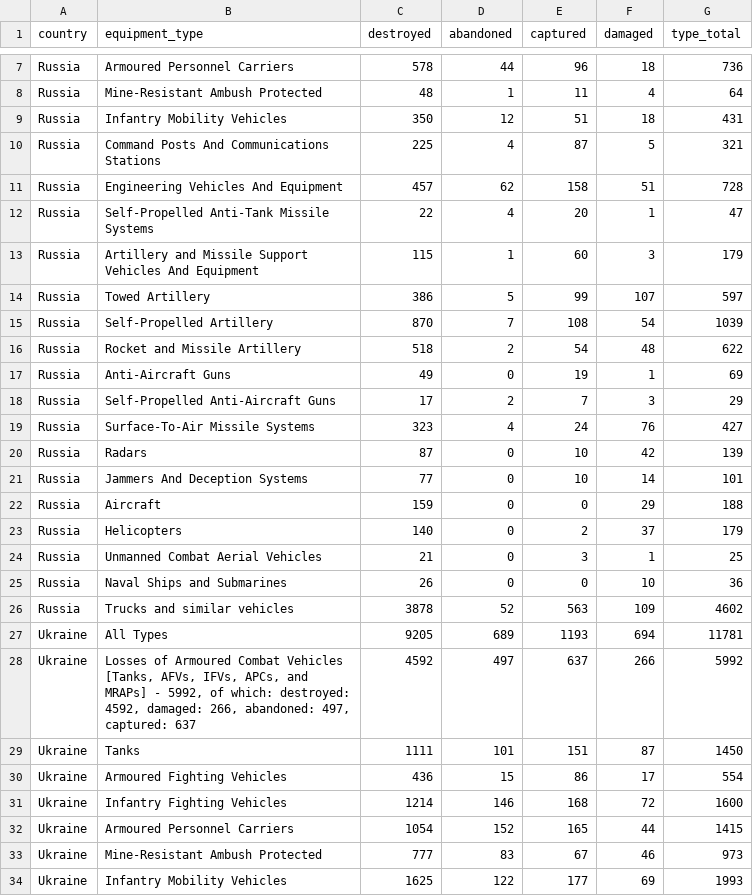
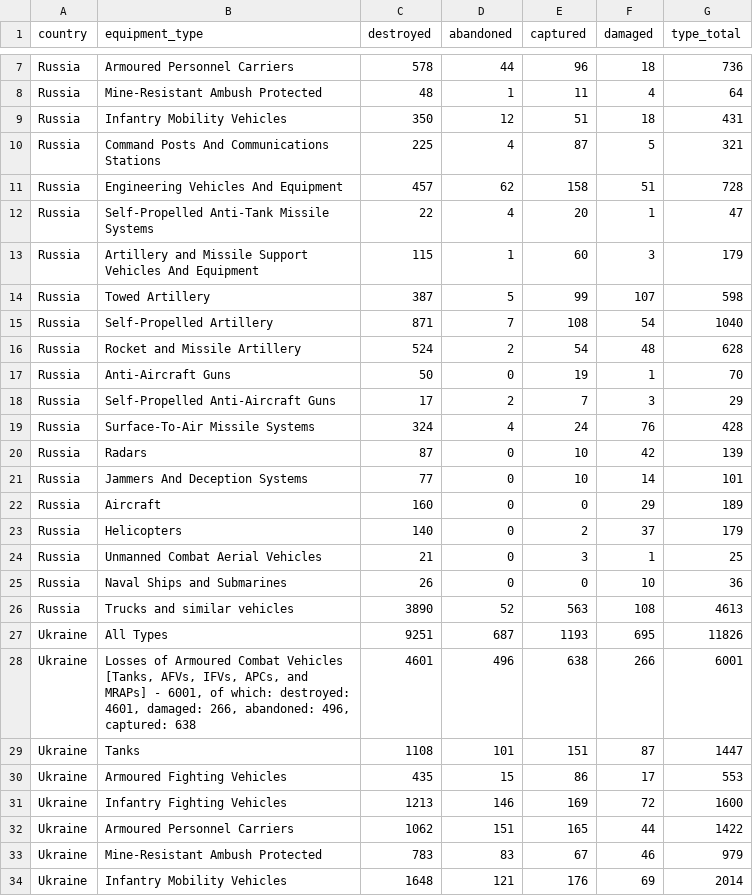
Before and after one commit to KuleRucket/scrape_oryx, a CSV file: outputfiles/totals_by_type.csv, drawn as a sheet; only a part is shown, gaps mark what is left out; the diff covers the shown part only.

```diff
--- a/outputfiles/totals_by_type.csv
+++ b/outputfiles/totals_by_type.csv
@@ -13,11 +13,11 @@ Russia,Self-Propelled Anti-Tank Missile Systems,22,4,20,1,47
 Russia,Artillery and Missile Support Vehicles And Equipment,115,1,60,3,179
-Russia,Towed Artillery,386,5,99,107,597
-Russia,Self-Propelled Artillery,870,7,108,54,1039
-Russia,Rocket and Missile Artillery,518,2,54,48,622
-Russia,Anti-Aircraft Guns,49,0,19,1,69
+Russia,Towed Artillery,387,5,99,107,598
+Russia,Self-Propelled Artillery,871,7,108,54,1040
+Russia,Rocket and Missile Artillery,524,2,54,48,628
+Russia,Anti-Aircraft Guns,50,0,19,1,70
 Russia,Self-Propelled Anti-Aircraft Guns,17,2,7,3,29
-Russia,Surface-To-Air Missile Systems,323,4,24,76,427
+Russia,Surface-To-Air Missile Systems,324,4,24,76,428
 Russia,Radars,87,0,10,42,139
 Russia,Jammers And Deception Systems,77,0,10,14,101
-Russia,Aircraft,159,0,0,29,188
+Russia,Aircraft,160,0,0,29,189
 Russia,Helicopters,140,0,2,37,179
@@ -25,10 +25,10 @@ Russia,Unmanned Combat Aerial Vehicles,21,0,3,1,25
 Russia,Naval Ships and Submarines,26,0,0,10,36
-Russia,Trucks and similar vehicles,3878,52,563,109,4602
-Ukraine,All Types,9205,689,1193,694,11781
-Ukraine,"Losses of Armoured Combat Vehicles [Tanks, AFVs, IFVs, APCs, and MRAPs] - 5992, of which: destroyed: 4592, damaged: 266, abandoned: 497, captured: 637",4592,497,637,266,5992
-Ukraine,Tanks,1111,101,151,87,1450
-Ukraine,Armoured Fighting Vehicles,436,15,86,17,554
-Ukraine,Infantry Fighting Vehicles,1214,146,168,72,1600
-Ukraine,Armoured Personnel Carriers,1054,152,165,44,1415
-Ukraine,Mine-Resistant Ambush Protected,777,83,67,46,973
-Ukraine,Infantry Mobility Vehicles,1625,122,177,69,1993
+Russia,Trucks and similar vehicles,3890,52,563,108,4613
+Ukraine,All Types,9251,687,1193,695,11826
+Ukraine,"Losses of Armoured Combat Vehicles [Tanks, AFVs, IFVs, APCs, and MRAPs] - 6001, of which: destroyed: 4601, damaged: 266, abandoned: 496, captured: 638",4601,496,638,266,6001
+Ukraine,Tanks,1108,101,151,87,1447
+Ukraine,Armoured Fighting Vehicles,435,15,86,17,553
+Ukraine,Infantry Fighting Vehicles,1213,146,169,72,1600
+Ukraine,Armoured Personnel Carriers,1062,151,165,44,1422
+Ukraine,Mine-Resistant Ambush Protected,783,83,67,46,979
+Ukraine,Infantry Mobility Vehicles,1648,121,176,69,2014
```
Also changed, not shown: 4 added rows, 4 removed rows and 14 edited cells elsewhere in this file, inputfiles/daily_count_baseline.csv, outputfiles/daily_count.csv, 3 other files.
